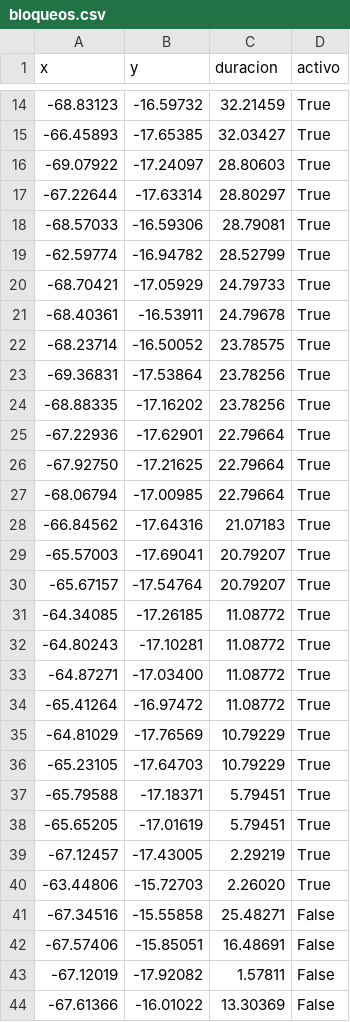
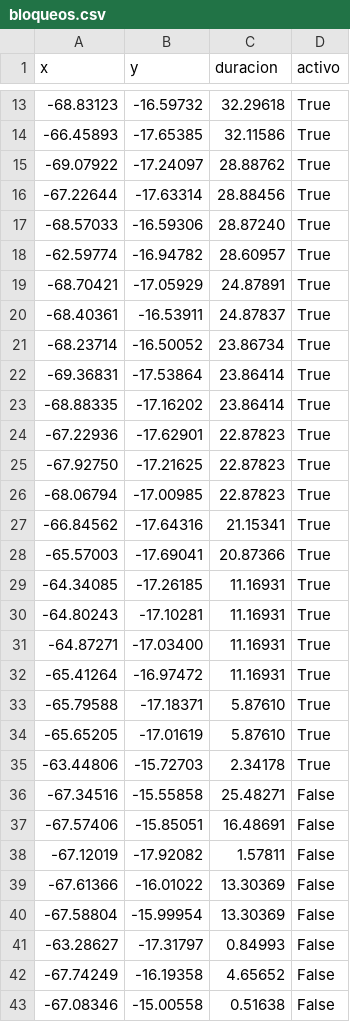
Before and after one commit to mauforonda/pobreza_bloqueos, a CSV file: static/bloqueos.csv, drawn as a sheet; only a part is shown, gaps mark what is left out; the shorter side is filled out with more unchanged rows; the diff covers the shown part only.

```diff
--- a/static/bloqueos.csv
+++ b/static/bloqueos.csv
@@ -14,28 +13,24 @@ x,y,duracion,activo
--68.83123,-16.59732,32.21459,True
--66.45893,-17.65385,32.03427,True
--69.07922,-17.24097,28.80603,True
--67.22644,-17.63314,28.80297,True
--68.57033,-16.59306,28.79081,True
--62.59774,-16.94782,28.52799,True
--68.70421,-17.05929,24.79733,True
--68.40361,-16.53911,24.79678,True
--68.23714,-16.50052,23.78575,True
--69.36831,-17.53864,23.78256,True
--68.88335,-17.16202,23.78256,True
--67.22936,-17.62901,22.79664,True
--67.92750,-17.21625,22.79664,True
--68.06794,-17.00985,22.79664,True
--66.84562,-17.64316,21.07183,True
--65.57003,-17.69041,20.79207,True
--65.67157,-17.54764,20.79207,True
--64.34085,-17.26185,11.08772,True
--64.80243,-17.10281,11.08772,True
--64.87271,-17.03400,11.08772,True
--65.41264,-16.97472,11.08772,True
--64.81029,-17.76569,10.79229,True
--65.23105,-17.64703,10.79229,True
--65.79588,-17.18371,5.79451,True
--65.65205,-17.01619,5.79451,True
--67.12457,-17.43005,2.29219,True
--63.44806,-15.72703,2.26020,True
+-68.83123,-16.59732,32.29618,True
+-66.45893,-17.65385,32.11586,True
+-69.07922,-17.24097,28.88762,True
+-67.22644,-17.63314,28.88456,True
+-68.57033,-16.59306,28.87240,True
+-62.59774,-16.94782,28.60957,True
+-68.70421,-17.05929,24.87891,True
+-68.40361,-16.53911,24.87837,True
+-68.23714,-16.50052,23.86734,True
+-69.36831,-17.53864,23.86414,True
+-68.88335,-17.16202,23.86414,True
+-67.22936,-17.62901,22.87823,True
+-67.92750,-17.21625,22.87823,True
+-68.06794,-17.00985,22.87823,True
+-66.84562,-17.64316,21.15341,True
+-65.57003,-17.69041,20.87366,True
+-64.34085,-17.26185,11.16931,True
+-64.80243,-17.10281,11.16931,True
+-64.87271,-17.03400,11.16931,True
+-65.41264,-16.97472,11.16931,True
+-65.79588,-17.18371,5.87610,True
+-65.65205,-17.01619,5.87610,True
+-63.44806,-15.72703,2.34178,True
 -67.34516,-15.55858,25.48271,False
```
Also changed, not shown: 5 added rows, 1 removed row and 11 edited cells elsewhere in this file.
